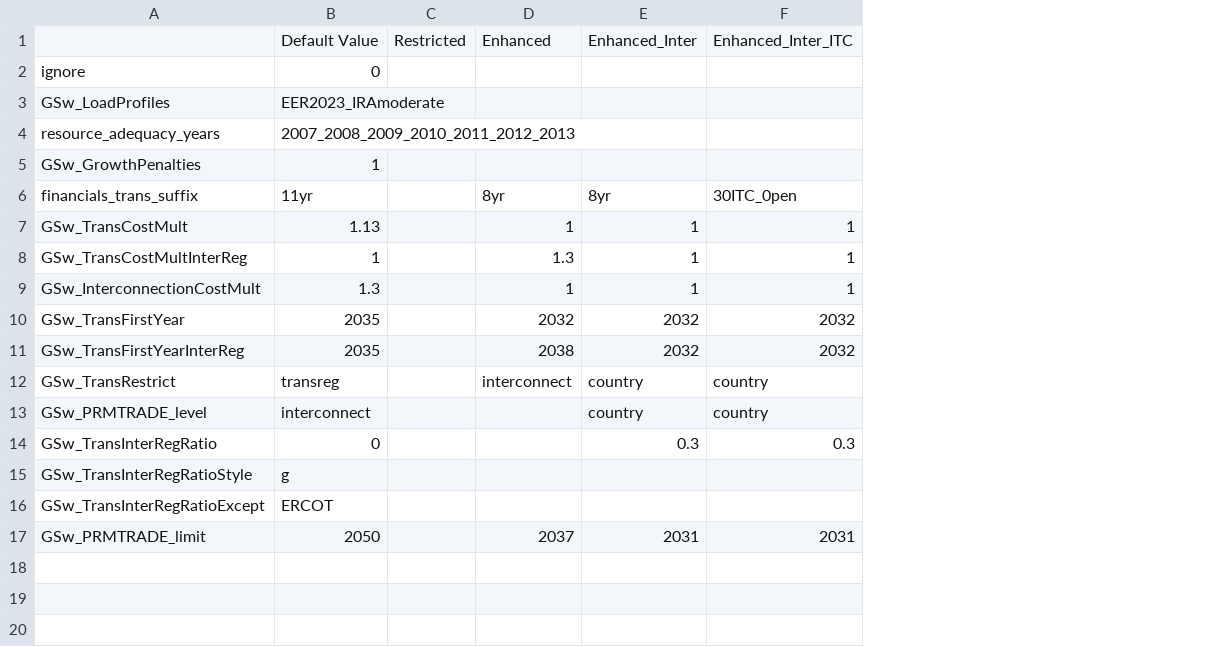
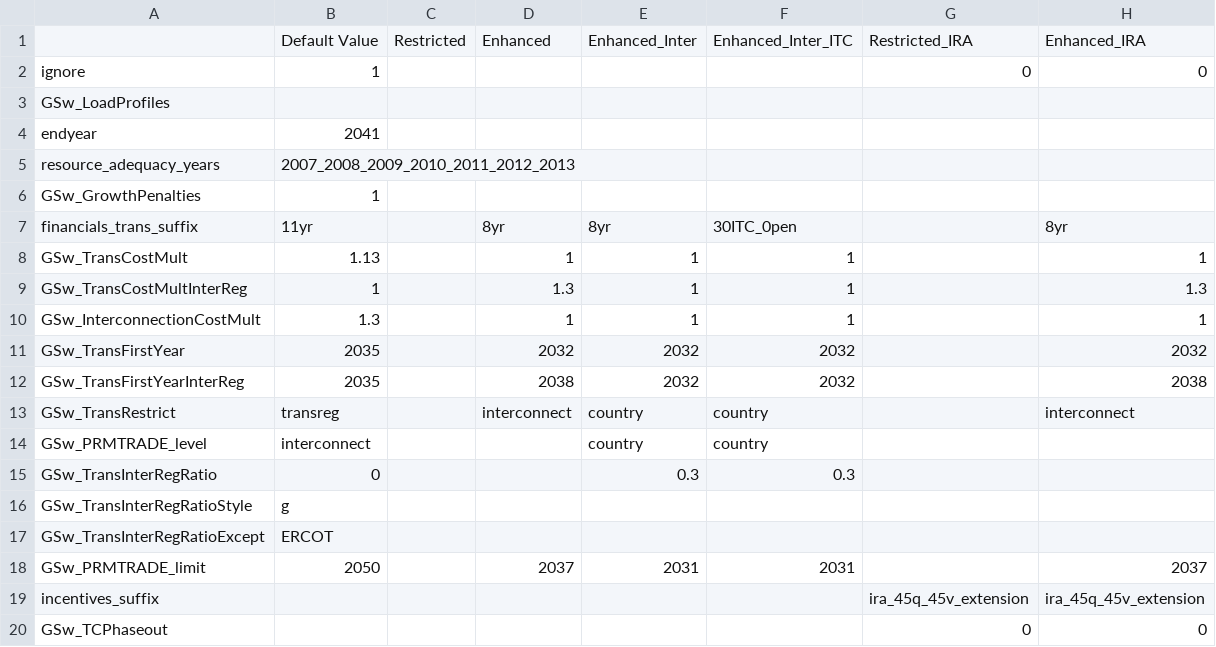
Before and after one commit to ajsbergman/ReEDS, a CSV file: cases_paper_current.csv, drawn as a sheet; addresses are those after the commit; the diff names each change by its address in the sheet, - before the commit and + after, or states it on an @@ line.

```diff
--- a/cases_paper_current.csv
+++ b/cases_paper_current.csv
+column G, rows 1-2: Restricted_IRA | 0
+column H, rows 1-2: Enhanced_IRA | 0; rows 7-18: 8yr | 1 | 1.3 | 1 | 2032 | 2038 | interconnect |  |  |  |  | 2037
-B2: 0
+B2: 1
-B3: EER2023_IRAmoderate
+B3: (empty)
+row 4: endyear | 2041
+row 19: incentives_suffix |  |  |  |  |  | ira_45q_45v_extension | ira_45q_45v_extension
+row 20: GSw_TCPhaseout |  |  |  |  |  | 0 | 0
```
Also changed, not shown: 3 other files.
